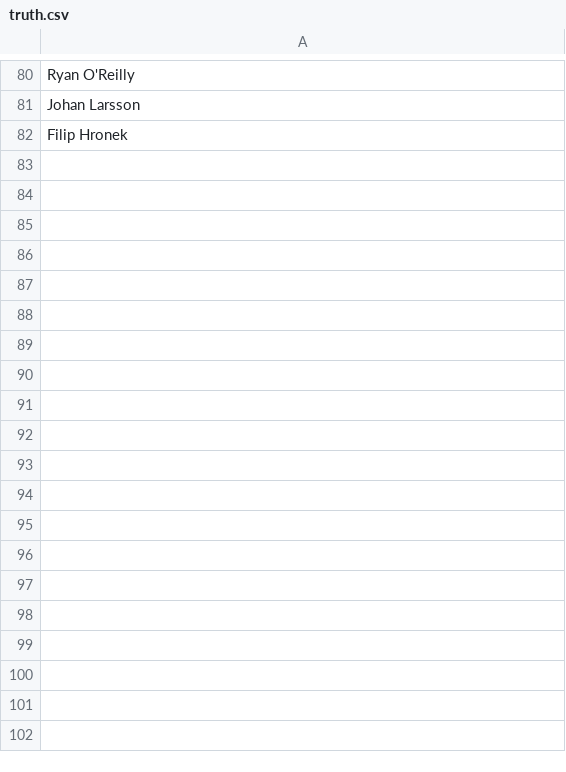
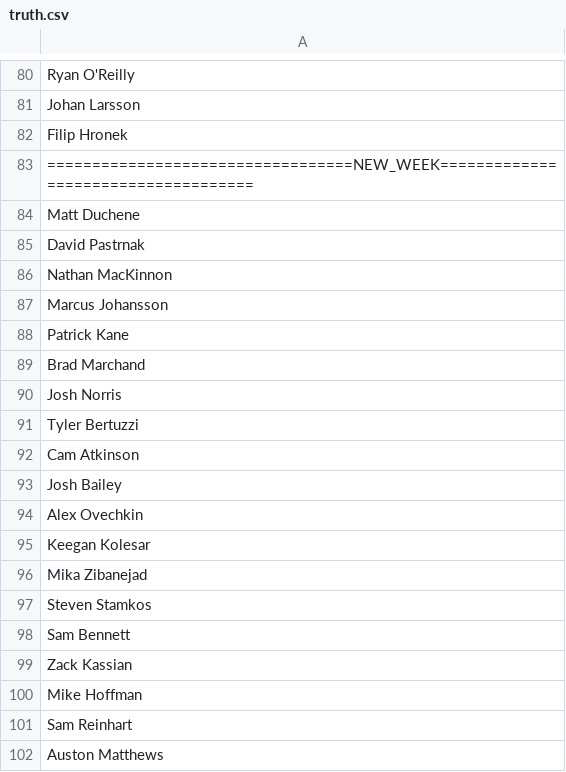
Before and after one commit to Harin329/Haockey, a CSV file: analysis/data/truth.csv, drawn as a sheet; only a part is shown, gaps mark what is left out; the diff covers the shown part only.

```diff
--- a/analysis/data/truth.csv
+++ b/analysis/data/truth.csv
@@ -82 +82,21 @@ Johan Larsson
 Filip Hronek
+==================================NEW_WEEK====================================
+Matt Duchene
+David Pastrnak
+Nathan MacKinnon
+Marcus Johansson
+Patrick Kane
+Brad Marchand
+Josh Norris
+Tyler Bertuzzi
+Cam Atkinson
+Josh Bailey
+Alex Ovechkin
+Keegan Kolesar
+Mika Zibanejad
+Steven Stamkos
+Sam Bennett
+Zack Kassian
+Mike Hoffman
+Sam Reinhart
+Auston Matthews
```
Also changed, not shown: 19 added rows elsewhere in this file, analysis/data/current_data.csv, analysis/data/players.csv, 7 other files.
